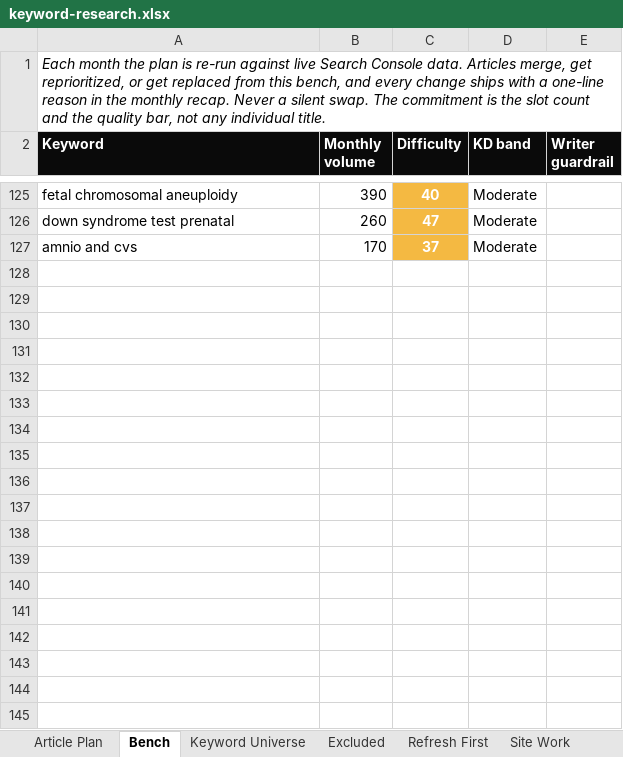
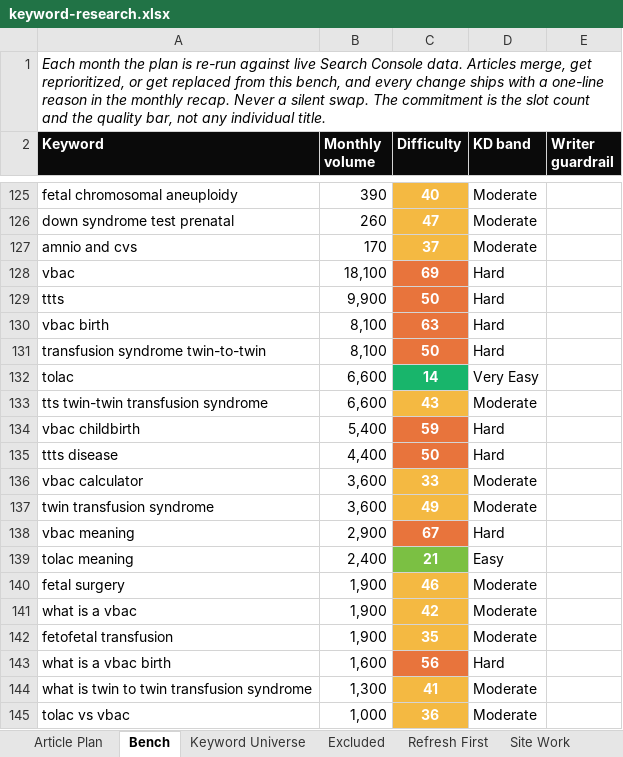
Before and after one commit to jonestj-boop/decks, an Excel workbook: decks/dr-steve-rad/keyword-research.xlsx, sheet Bench, drawn as a sheet; only a part is shown, gaps mark what is left out; values as stored, in another font and other column widths than the file's, no borders; the diff covers the shown part only; the diff names each change by its address in the sheet, - before the commit and + after, or states it on an @@ line.

```diff
--- a/decks/dr-steve-rad/keyword-research.xlsx (sheet Bench)
+++ b/decks/dr-steve-rad/keyword-research.xlsx (sheet Bench)
+row 128: vbac | 18,100 | 69 | Hard
+row 129: ttts | 9,900 | 50 | Hard
+row 130: vbac birth | 8,100 | 63 | Hard
+row 131: transfusion syndrome twin-to-twin | 8,100 | 50 | Hard
+row 132: tolac | 6,600 | 14 | Very Easy
+row 133: tts twin-twin transfusion syndrome | 6,600 | 43 | Moderate
+row 134: vbac childbirth | 5,400 | 59 | Hard
+row 135: ttts disease | 4,400 | 50 | Hard
+row 136: vbac calculator | 3,600 | 33 | Moderate
+row 137: twin transfusion syndrome | 3,600 | 49 | Moderate
+row 138: vbac meaning | 2,900 | 67 | Hard
+row 139: tolac meaning | 2,400 | 21 | Easy
+row 140: fetal surgery | 1,900 | 46 | Moderate
+row 141: what is a vbac | 1,900 | 42 | Moderate
+row 142: fetofetal transfusion | 1,900 | 35 | Moderate
+row 143: what is a vbac birth | 1,600 | 56 | Hard
+row 144: what is twin to twin transfusion syndrome | 1,300 | 41 | Moderate
+row 145: tolac vs vbac | 1,000 | 36 | Moderate
```
Also changed, not shown: 68 added rows elsewhere in this sheet, sheet Keyword Universe, sheet Article Plan, sheet Read Me, sheet Site Work, 1 other file.
